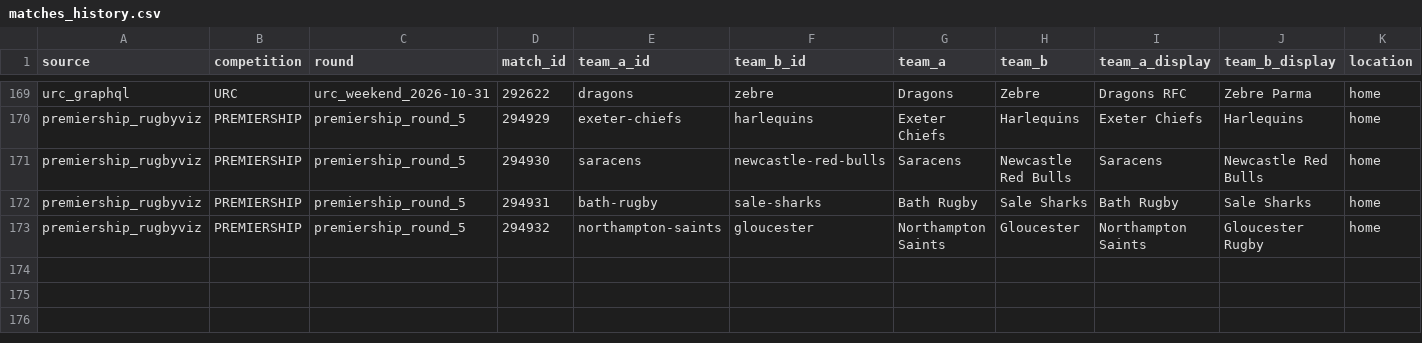
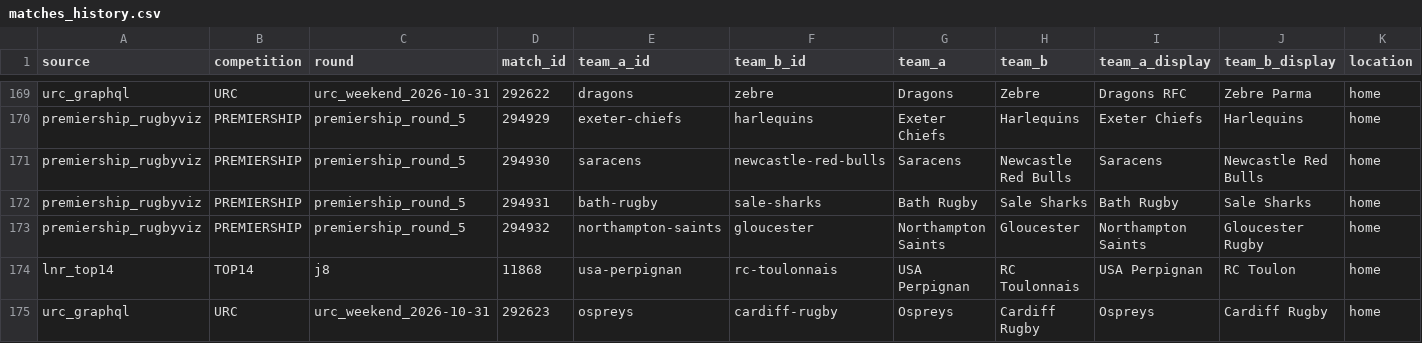
Before and after one commit to aymft/EuropeanRugbyRanking, a CSV file: data/processed/matches_history.csv, drawn as a sheet; only a part is shown, gaps mark what is left out; rows hold the shown columns only; the diff names each change by its address in the sheet, - before the commit and + after, or states it on an @@ line.

```diff
--- a/data/processed/matches_history.csv
+++ b/data/processed/matches_history.csv
+row 174: lnr_top14 | TOP14 | j8 | 11868 | usa-perpignan | rc-toulonnais | USA Perpignan | RC Toulonnais | USA Perpignan | RC Toulon | home
+row 175: urc_graphql | URC | urc_weekend_2026-10-31 | 292623 | ospreys | cardiff-rugby | Ospreys | Cardiff Rugby | Ospreys | Cardiff Rugby | home
```
Also changed, not shown: data/processed/rankings.csv, docs/data/rankings.csv, 2 other files.
